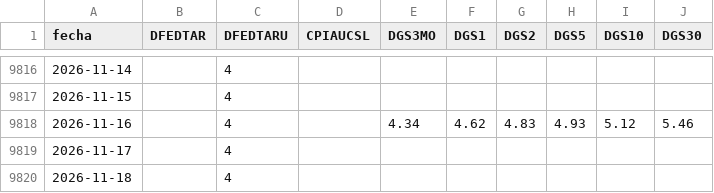
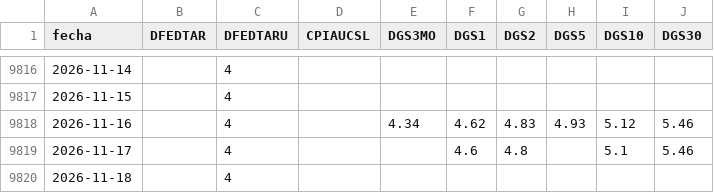
Before and after one commit to freddync/freddydash, a CSV file: datos/fred.csv, drawn as a sheet; only a part is shown, gaps mark what is left out.

```diff
--- a/datos/fred.csv
+++ b/datos/fred.csv
@@ -9818,3 +9818,3 @@ fecha,DFEDTAR,DFEDTARU,CPIAUCSL,DGS3MO,DGS1,DGS2,DGS5,DGS10,DGS30
 2026-11-16,,4,,4.34,4.62,4.83,4.93,5.12,5.46
-2026-11-17,,4,,,,,,,
+2026-11-17,,4,,,4.6,4.8,,5.1,5.46
 2026-11-18,,4,,,,,,,
```
Also changed, not shown: 2 other files.
